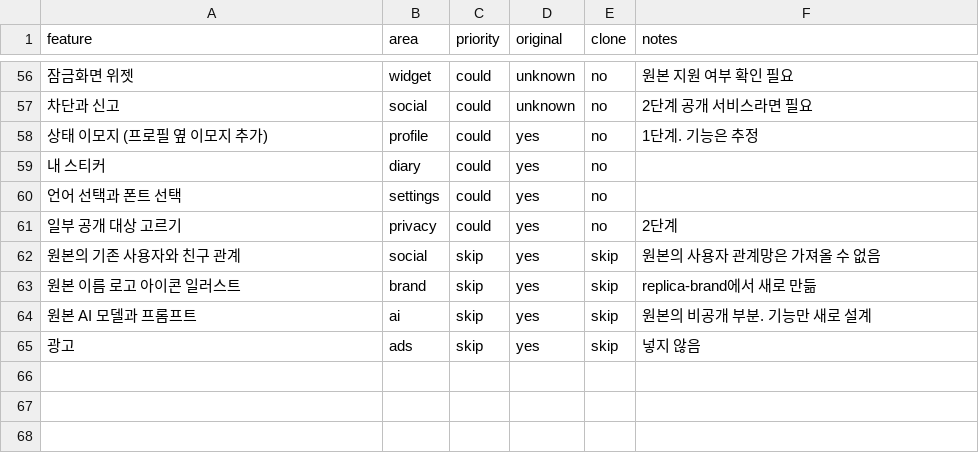
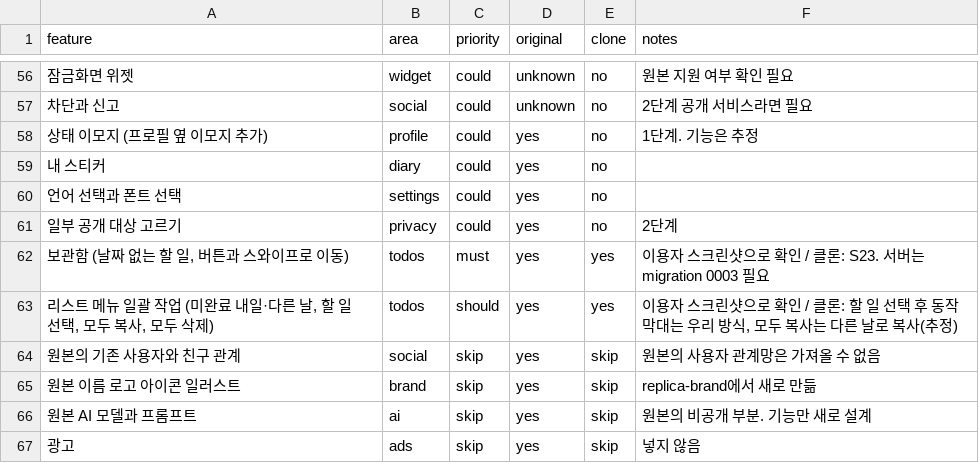
Before and after one commit to akaLooin/LooinRepository, a CSV file: replica/features.csv, drawn as a sheet; only a part is shown, gaps mark what is left out; the diff names each change by its address in the sheet, - before the commit and + after, or states it on an @@ line.

```diff
--- a/replica/features.csv
+++ b/replica/features.csv
+row 62: 보관함 (날짜 없는 할 일, 버튼과 스와이프로 이동) | todos | must | yes | yes | 이용자 스크린샷으로 확인 / 클론: S23. 서버는 migration 0003 필요
+row 63: 리스트 메뉴 일괄 작업 (미완료 내일·다른 날, 할 일 선택, 모두 복사, 모두 삭제) | todos | should | yes | yes | 이용자 스크린샷으로 확인 / 클론: 할 일 선택 후 동작 막대는 우리 방식, 모두 복사는 다른 날로 복사(추정)
```
Also changed, not shown: 30 other files.
